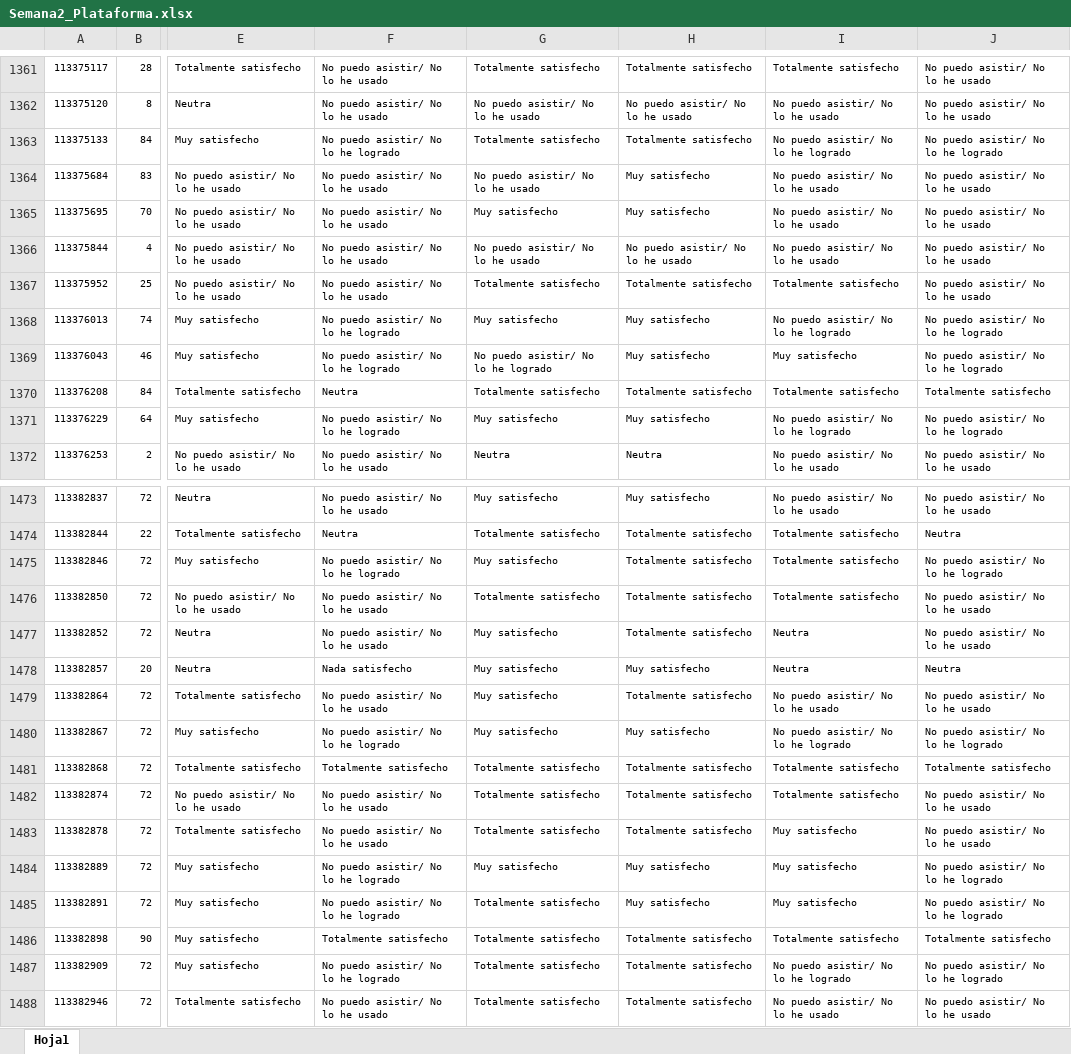
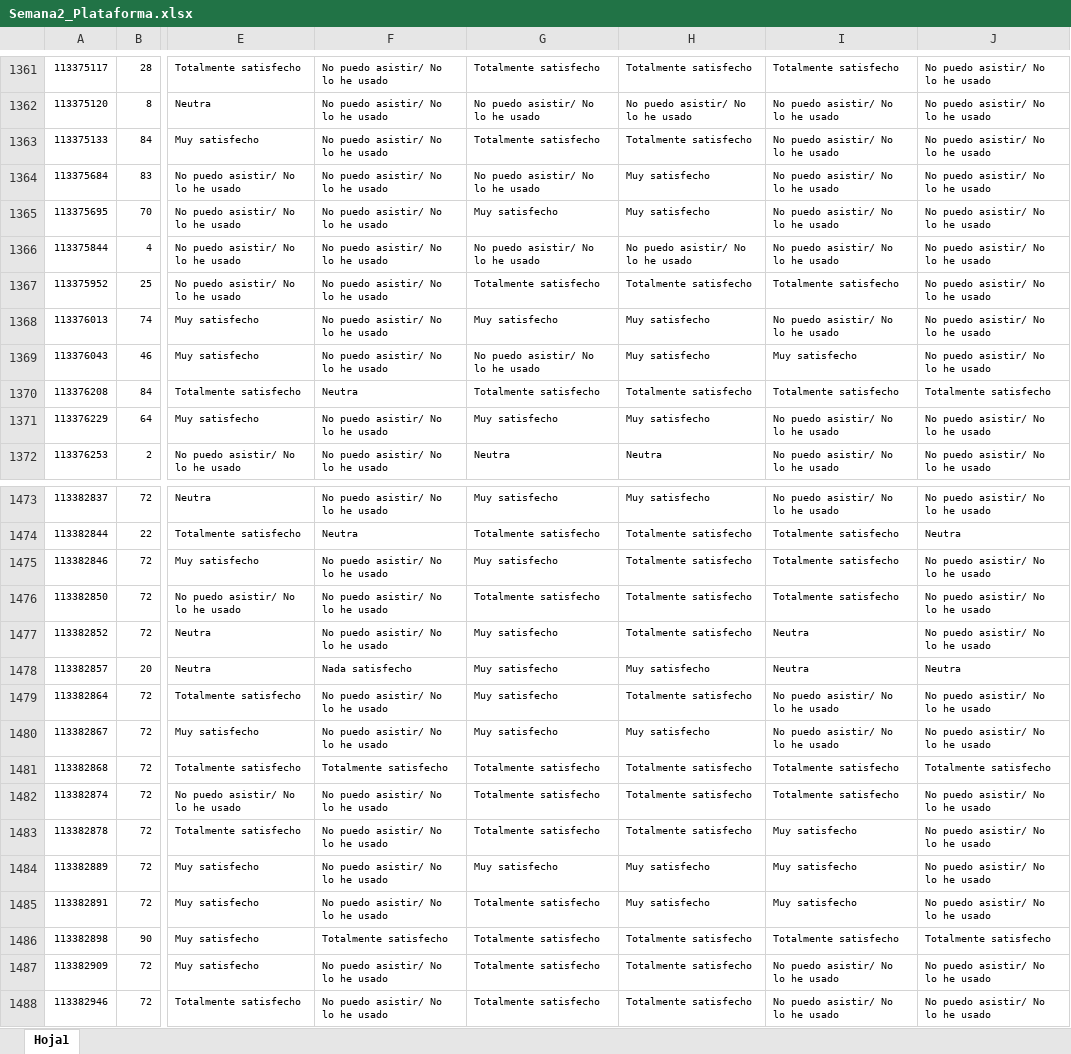
Before and after one commit to mariaf494/MisionTIC, an Excel workbook: Semana2_Plataforma.xlsx, sheet Hoja1, drawn as a sheet; only a part is shown, gaps mark what is left out; values as stored, in another font and other column widths than the file's, no borders; the diff covers the shown part only; the diff names each change by its address in the sheet, - before the commit and + after, or states it on an @@ line.

Commit message:
ajuste

```diff
--- a/Semana2_Plataforma.xlsx (sheet Hoja1)
+++ b/Semana2_Plataforma.xlsx (sheet Hoja1)
-F1363: No puedo asistir/ No lo he logrado
+F1363: No puedo asistir/ No lo he usado
-I1363: No puedo asistir/ No lo he logrado
+I1363: No puedo asistir/ No lo he usado
-J1363: No puedo asistir/ No lo he logrado
+J1363: No puedo asistir/ No lo he usado
-F1368:F1369: No puedo asistir/ No lo he logrado
+F1368:F1369: No puedo asistir/ No lo he usado
-I1368: No puedo asistir/ No lo he logrado
+I1368: No puedo asistir/ No lo he usado
-J1368:J1369: No puedo asistir/ No lo he logrado
+J1368:J1369: No puedo asistir/ No lo he usado
-G1369: No puedo asistir/ No lo he logrado
+G1369: No puedo asistir/ No lo he usado
-F1371: No puedo asistir/ No lo he logrado
+F1371: No puedo asistir/ No lo he usado
-I1371: No puedo asistir/ No lo he logrado
+I1371: No puedo asistir/ No lo he usado
-J1371: No puedo asistir/ No lo he logrado
+J1371: No puedo asistir/ No lo he usado
-F1475: No puedo asistir/ No lo he logrado
+F1475: No puedo asistir/ No lo he usado
-J1475: No puedo asistir/ No lo he logrado
+J1475: No puedo asistir/ No lo he usado
-F1480: No puedo asistir/ No lo he logrado
+F1480: No puedo asistir/ No lo he usado
-I1480: No puedo asistir/ No lo he logrado
+I1480: No puedo asistir/ No lo he usado
-J1480: No puedo asistir/ No lo he logrado
+J1480: No puedo asistir/ No lo he usado
-F1484:F1485: No puedo asistir/ No lo he logrado
+F1484:F1485: No puedo asistir/ No lo he usado
-J1484:J1485: No puedo asistir/ No lo he logrado
+J1484:J1485: No puedo asistir/ No lo he usado
-F1487: No puedo asistir/ No lo he logrado
+F1487: No puedo asistir/ No lo he usado
-I1487: No puedo asistir/ No lo he logrado
+I1487: No puedo asistir/ No lo he usado
-J1487: No puedo asistir/ No lo he logrado
+J1487: No puedo asistir/ No lo he usado
```
Also changed, not shown: 361 edited cells elsewhere in this sheet.
